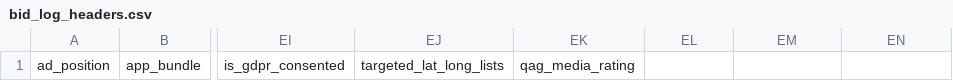
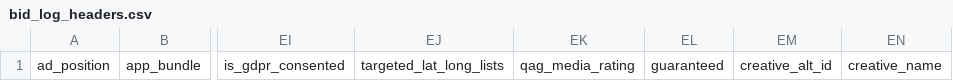
Before and after one commit to BeeswaxIO/beeswax-api, a CSV file: beeswax/logs/batch/bid_log_headers.csv, drawn as a sheet; only a part is shown, gaps mark what is left out; the diff names each change by its address in the sheet, - before the commit and + after, or states it on an @@ line.

```diff
--- a/beeswax/logs/batch/bid_log_headers.csv
+++ b/beeswax/logs/batch/bid_log_headers.csv
-EL1: (empty)
+EL1: guaranteed
-EM1: (empty)
+EM1: creative_alt_id
-EN1: (empty)
+EN1: creative_name
```
Also changed, not shown: beeswax/logs/batch/bid_response_feedback_logs.csv, beeswax/logs/batch/win_log_headers.csv.
